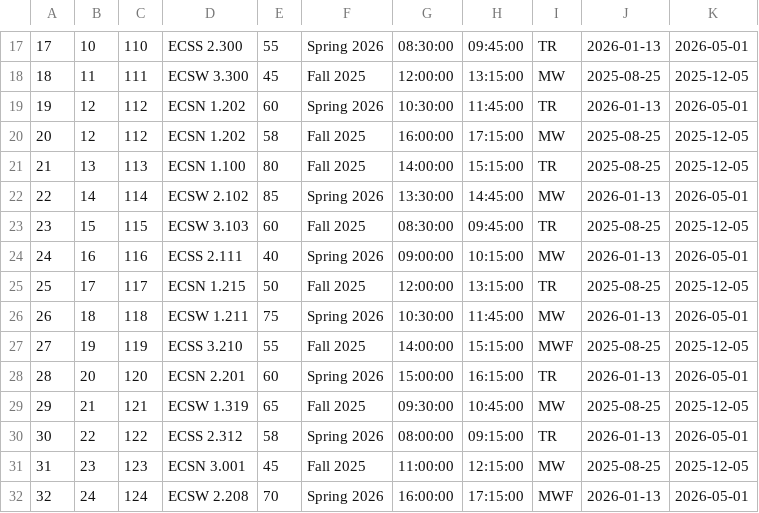
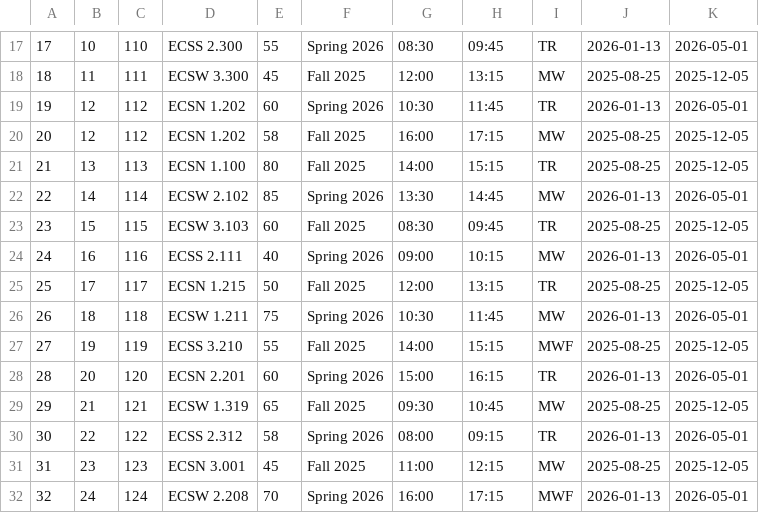
Before and after one commit to NishilJ/course-compass, a CSV file: data/Section.csv, drawn as a sheet; only a part is shown, gaps mark what is left out; the diff covers the shown part only.

```diff
--- a/data/Section.csv
+++ b/data/Section.csv
@@ -17,16 +17,16 @@
-17,10,110,ECSS 2.300,55,Spring 2026,08:30:00,09:45:00,TR,2026-01-13,2026-05-01
-18,11,111,ECSW 3.300,45,Fall 2025,12:00:00,13:15:00,MW,2025-08-25,2025-12-05
-19,12,112,ECSN 1.202,60,Spring 2026,10:30:00,11:45:00,TR,2026-01-13,2026-05-01
-20,12,112,ECSN 1.202,58,Fall 2025,16:00:00,17:15:00,MW,2025-08-25,2025-12-05
-21,13,113,ECSN 1.100,80,Fall 2025,14:00:00,15:15:00,TR,2025-08-25,2025-12-05
-22,14,114,ECSW 2.102,85,Spring 2026,13:30:00,14:45:00,MW,2026-01-13,2026-05-01
-23,15,115,ECSW 3.103,60,Fall 2025,08:30:00,09:45:00,TR,2025-08-25,2025-12-05
-24,16,116,ECSS 2.111,40,Spring 2026,09:00:00,10:15:00,MW,2026-01-13,2026-05-01
-25,17,117,ECSN 1.215,50,Fall 2025,12:00:00,13:15:00,TR,2025-08-25,2025-12-05
-26,18,118,ECSW 1.211,75,Spring 2026,10:30:00,11:45:00,MW,2026-01-13,2026-05-01
-27,19,119,ECSS 3.210,55,Fall 2025,14:00:00,15:15:00,MWF,2025-08-25,2025-12-05
-28,20,120,ECSN 2.201,60,Spring 2026,15:00:00,16:15:00,TR,2026-01-13,2026-05-01
-29,21,121,ECSW 1.319,65,Fall 2025,09:30:00,10:45:00,MW,2025-08-25,2025-12-05
-30,22,122,ECSS 2.312,58,Spring 2026,08:00:00,09:15:00,TR,2026-01-13,2026-05-01
-31,23,123,ECSN 3.001,45,Fall 2025,11:00:00,12:15:00,MW,2025-08-25,2025-12-05
-32,24,124,ECSW 2.208,70,Spring 2026,16:00:00,17:15:00,MWF,2026-01-13,2026-05-01
+17,10,110,ECSS 2.300,55,Spring 2026,08:30,09:45,TR,2026-01-13,2026-05-01
+18,11,111,ECSW 3.300,45,Fall 2025,12:00,13:15,MW,2025-08-25,2025-12-05
+19,12,112,ECSN 1.202,60,Spring 2026,10:30,11:45,TR,2026-01-13,2026-05-01
+20,12,112,ECSN 1.202,58,Fall 2025,16:00,17:15,MW,2025-08-25,2025-12-05
+21,13,113,ECSN 1.100,80,Fall 2025,14:00,15:15,TR,2025-08-25,2025-12-05
+22,14,114,ECSW 2.102,85,Spring 2026,13:30,14:45,MW,2026-01-13,2026-05-01
+23,15,115,ECSW 3.103,60,Fall 2025,08:30,09:45,TR,2025-08-25,2025-12-05
+24,16,116,ECSS 2.111,40,Spring 2026,09:00,10:15,MW,2026-01-13,2026-05-01
+25,17,117,ECSN 1.215,50,Fall 2025,12:00,13:15,TR,2025-08-25,2025-12-05
+26,18,118,ECSW 1.211,75,Spring 2026,10:30,11:45,MW,2026-01-13,2026-05-01
+27,19,119,ECSS 3.210,55,Fall 2025,14:00,15:15,MWF,2025-08-25,2025-12-05
+28,20,120,ECSN 2.201,60,Spring 2026,15:00,16:15,TR,2026-01-13,2026-05-01
+29,21,121,ECSW 1.319,65,Fall 2025,09:30,10:45,MW,2025-08-25,2025-12-05
+30,22,122,ECSS 2.312,58,Spring 2026,08:00,09:15,TR,2026-01-13,2026-05-01
+31,23,123,ECSN 3.001,45,Fall 2025,11:00,12:15,MW,2025-08-25,2025-12-05
+32,24,124,ECSW 2.208,70,Spring 2026,16:00,17:15,MWF,2026-01-13,2026-05-01
```
Also changed, not shown: 58 edited cells elsewhere in this file.
